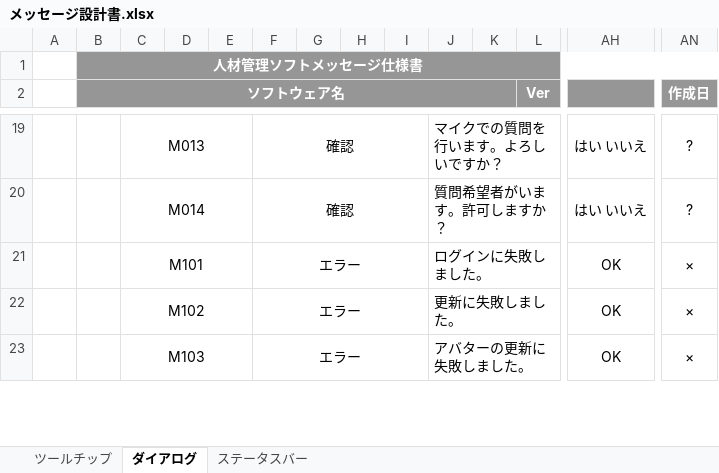
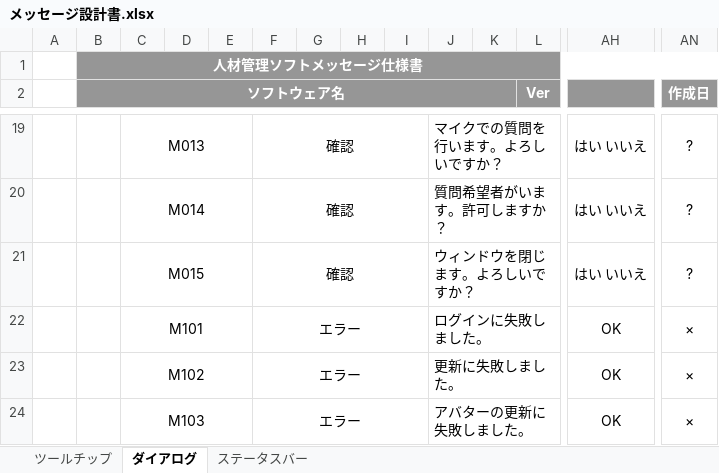
Before and after one commit to miyazaki026/git04, an Excel workbook: メッセージ設計書.xlsx, sheet ダイアログ, drawn as a sheet; only a part is shown, gaps mark what is left out; values as stored, in another font and other column widths than the file's, no borders; rows hold the shown columns only; the diff names each change by its address in the sheet, - before the commit and + after, or states it on an @@ line.

Commit message:
ウィンドウを閉じる際の確認ダイアログを追加

```diff
--- a/メッセージ設計書.xlsx (sheet ダイアログ)
+++ b/メッセージ設計書.xlsx (sheet ダイアログ)
+row 21:  |  | M015 |  |  | 確認 |  |  |  | ウィンドウを閉じます。よろしいですか？ |  |  | はい いいえ | ?
```
